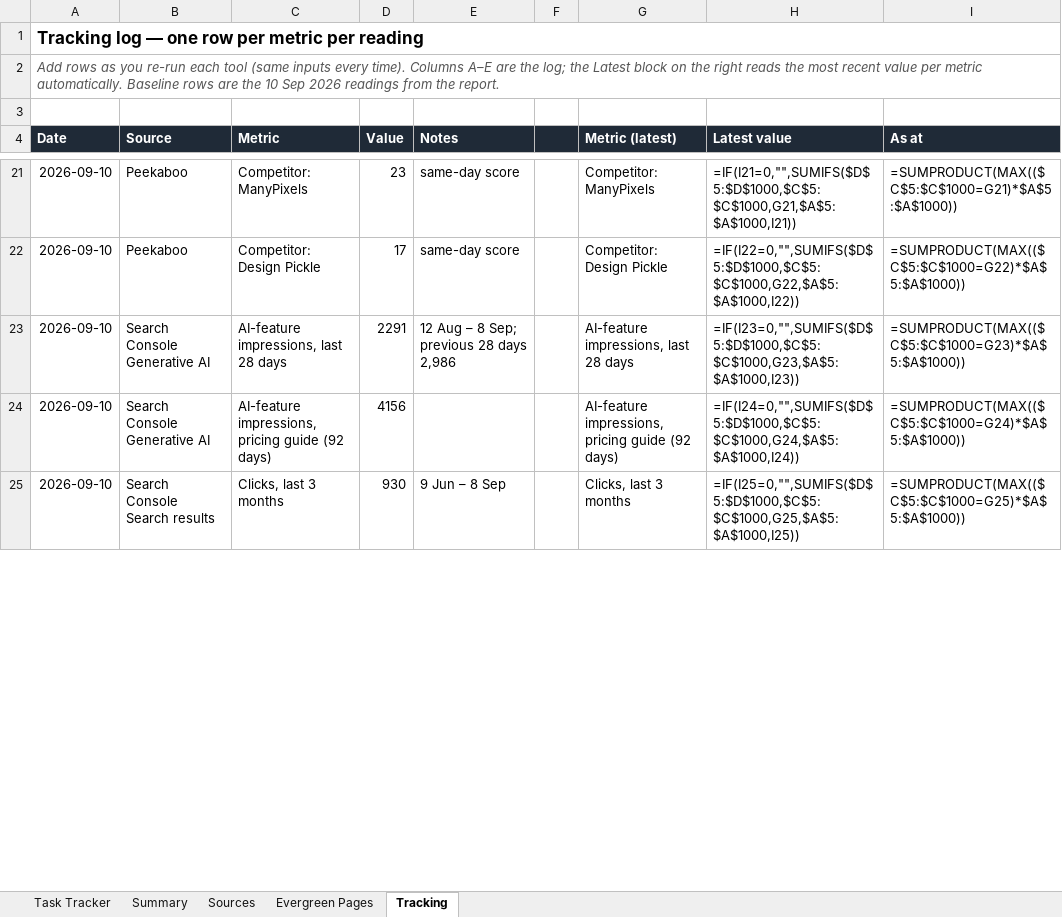
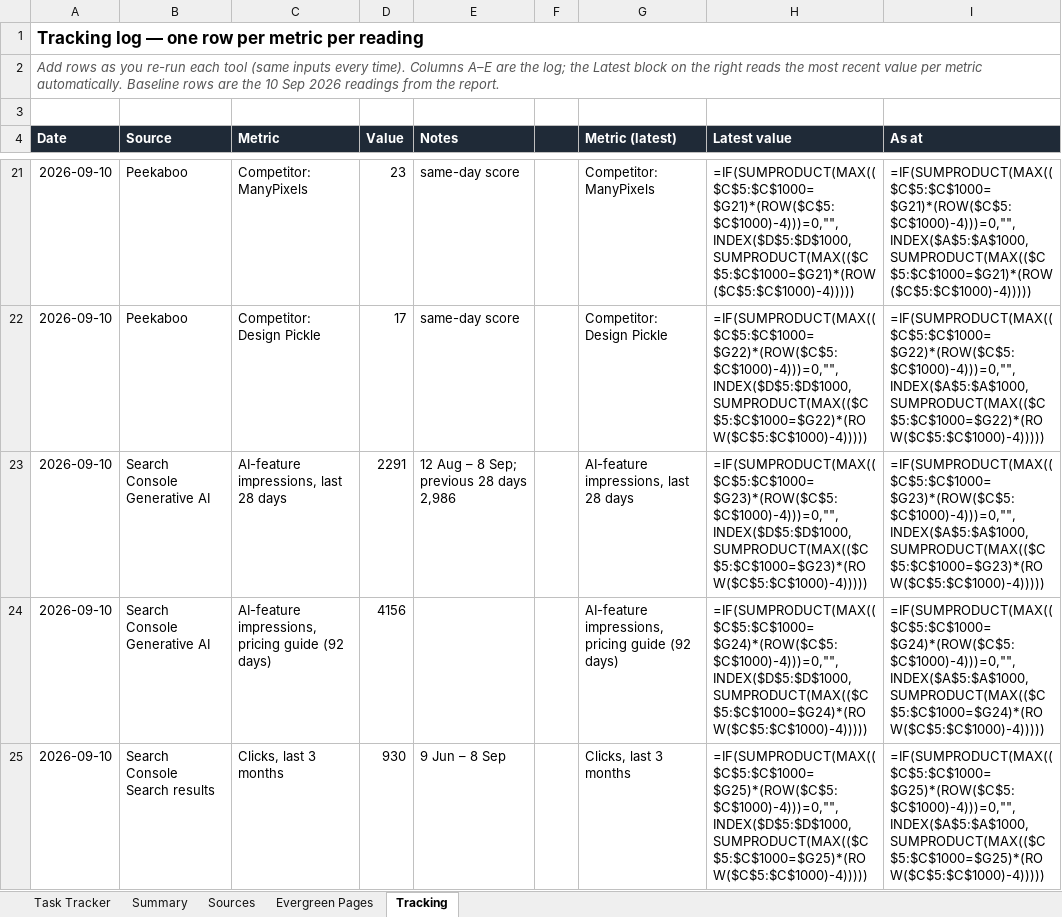
Before and after one commit to aj341/dripifymessaging, an Excel workbook: docs/seo/designbees-aeo-seo-tracker-2026-09-10.xlsx, sheet Tracking, drawn as a sheet; only a part is shown, gaps mark what is left out; values as stored, in another font and other column widths than the file's, no borders; formulas without a stored value are shown as written; the diff covers the shown part only; the diff names each change by its address in the sheet, - before the commit and + after, or states it on an @@ line.

```diff
--- a/docs/seo/designbees-aeo-seo-tracker-2026-09-10.xlsx (sheet Tracking)
+++ b/docs/seo/designbees-aeo-seo-tracker-2026-09-10.xlsx (sheet Tracking)
-H21 (Latest value): =IF(I21=0,"",SUMIFS($D$5:$D$1000,$C$5:$C$1000,G21,$A$5:$A$1000,I21))
+H21 (Latest value): =IF(SUMPRODUCT(MAX(($C$5:$C$1000=$G21)*(ROW($C$5:$C$1000)-4)))=0,"",INDEX($D$5:$D$1000,SUMPRODUCT(MAX(($C$5:$C$1000=$G21)*(ROW($C$5:$C$1000)-4)))))
-I21 (As at): =SUMPRODUCT(MAX(($C$5:$C$1000=G21)*$A$5:$A$1000))
+I21 (As at): =IF(SUMPRODUCT(MAX(($C$5:$C$1000=$G21)*(ROW($C$5:$C$1000)-4)))=0,"",INDEX($A$5:$A$1000,SUMPRODUCT(MAX(($C$5:$C$1000=$G21)*(ROW($C$5:$C$1000)-4)))))
-H22 (Latest value): =IF(I22=0,"",SUMIFS($D$5:$D$1000,$C$5:$C$1000,G22,$A$5:$A$1000,I22))
+H22 (Latest value): =IF(SUMPRODUCT(MAX(($C$5:$C$1000=$G22)*(ROW($C$5:$C$1000)-4)))=0,"",INDEX($D$5:$D$1000,SUMPRODUCT(MAX(($C$5:$C$1000=$G22)*(ROW($C$5:$C$1000)-4)))))
-I22 (As at): =SUMPRODUCT(MAX(($C$5:$C$1000=G22)*$A$5:$A$1000))
+I22 (As at): =IF(SUMPRODUCT(MAX(($C$5:$C$1000=$G22)*(ROW($C$5:$C$1000)-4)))=0,"",INDEX($A$5:$A$1000,SUMPRODUCT(MAX(($C$5:$C$1000=$G22)*(ROW($C$5:$C$1000)-4)))))
-H23 (Latest value): =IF(I23=0,"",SUMIFS($D$5:$D$1000,$C$5:$C$1000,G23,$A$5:$A$1000,I23))
+H23 (Latest value): =IF(SUMPRODUCT(MAX(($C$5:$C$1000=$G23)*(ROW($C$5:$C$1000)-4)))=0,"",INDEX($D$5:$D$1000,SUMPRODUCT(MAX(($C$5:$C$1000=$G23)*(ROW($C$5:$C$1000)-4)))))
-I23 (As at): =SUMPRODUCT(MAX(($C$5:$C$1000=G23)*$A$5:$A$1000))
+I23 (As at): =IF(SUMPRODUCT(MAX(($C$5:$C$1000=$G23)*(ROW($C$5:$C$1000)-4)))=0,"",INDEX($A$5:$A$1000,SUMPRODUCT(MAX(($C$5:$C$1000=$G23)*(ROW($C$5:$C$1000)-4)))))
-H24 (Latest value): =IF(I24=0,"",SUMIFS($D$5:$D$1000,$C$5:$C$1000,G24,$A$5:$A$1000,I24))
+H24 (Latest value): =IF(SUMPRODUCT(MAX(($C$5:$C$1000=$G24)*(ROW($C$5:$C$1000)-4)))=0,"",INDEX($D$5:$D$1000,SUMPRODUCT(MAX(($C$5:$C$1000=$G24)*(ROW($C$5:$C$1000)-4)))))
-I24 (As at): =SUMPRODUCT(MAX(($C$5:$C$1000=G24)*$A$5:$A$1000))
+I24 (As at): =IF(SUMPRODUCT(MAX(($C$5:$C$1000=$G24)*(ROW($C$5:$C$1000)-4)))=0,"",INDEX($A$5:$A$1000,SUMPRODUCT(MAX(($C$5:$C$1000=$G24)*(ROW($C$5:$C$1000)-4)))))
-H25 (Latest value): =IF(I25=0,"",SUMIFS($D$5:$D$1000,$C$5:$C$1000,G25,$A$5:$A$1000,I25))
+H25 (Latest value): =IF(SUMPRODUCT(MAX(($C$5:$C$1000=$G25)*(ROW($C$5:$C$1000)-4)))=0,"",INDEX($D$5:$D$1000,SUMPRODUCT(MAX(($C$5:$C$1000=$G25)*(ROW($C$5:$C$1000)-4)))))
-I25 (As at): =SUMPRODUCT(MAX(($C$5:$C$1000=G25)*$A$5:$A$1000))
+I25 (As at): =IF(SUMPRODUCT(MAX(($C$5:$C$1000=$G25)*(ROW($C$5:$C$1000)-4)))=0,"",INDEX($A$5:$A$1000,SUMPRODUCT(MAX(($C$5:$C$1000=$G25)*(ROW($C$5:$C$1000)-4)))))
```
Also changed, not shown: 4 added rows, 1 removed row and 50 edited cells elsewhere in this sheet, sheet Task Tracker, 1 other file.
